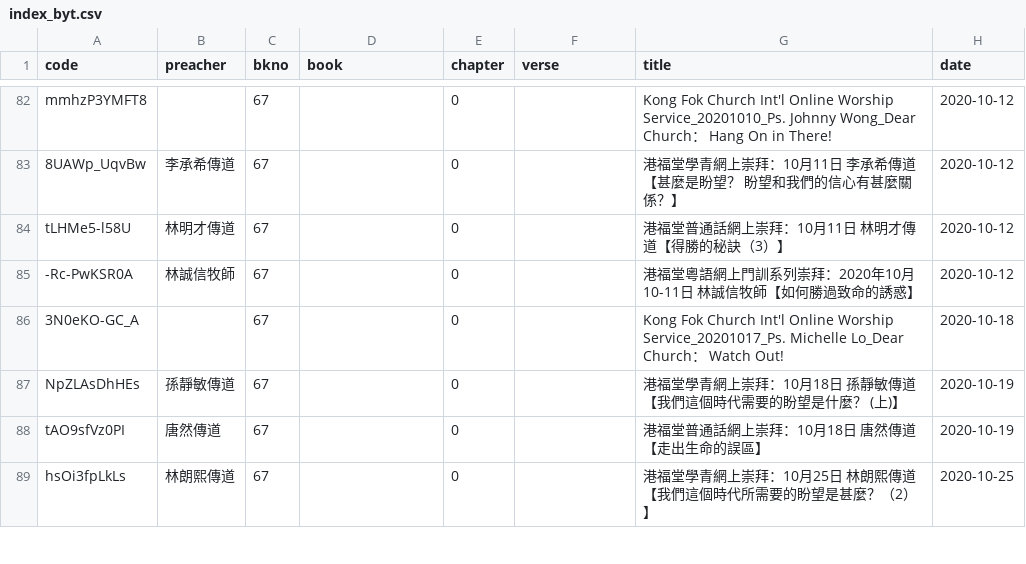
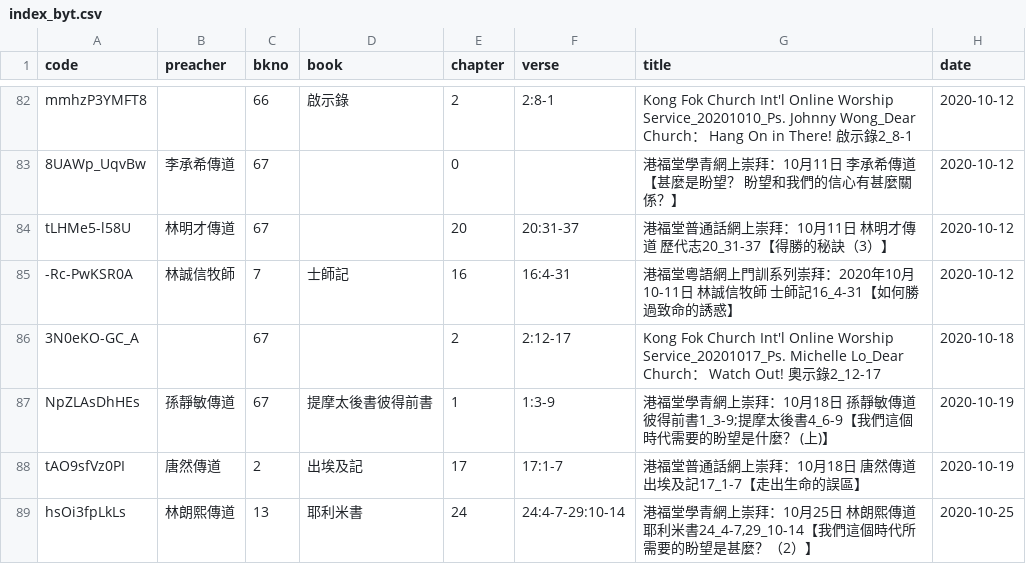
Before and after one commit to michaelchanwahyan/sermon-app, a CSV file: projects/KFC/index_byt.csv, drawn as a sheet; only a part is shown, gaps mark what is left out; the diff covers the shown part only; the diff names each change by its address in the sheet, - before the commit and + after, or states it on an @@ line.

Commit message:
[update] renew KFC sermon title Sep-Dec/2020

```diff
--- a/projects/KFC/index_byt.csv
+++ b/projects/KFC/index_byt.csv
-C82 (bkno): 67
+C82 (bkno): 66
-D82 (book): (empty)
+D82 (book): 啟示錄
-E82 (chapter): 0
+E82 (chapter): 2
-F82 (verse): (empty)
+F82 (verse): 2:8-1
-G82 (title): …in There!
+G82 (title): …in There! 啟示錄2_8-1
-E84 (chapter): 0
+E84 (chapter): 20
-F84 (verse): (empty)
+F84 (verse): 20:31-37
-G84 (title): 港福堂普通話網上崇拜：10月11日 林明才傳道【得勝的秘訣（3）】
+G84 (title): 港福堂普通話網上崇拜：10月11日 林明才傳道 歷代志20_31-37【得勝的秘訣（3）】
-C85 (bkno): 67
+C85 (bkno): 7
-D85 (book): (empty)
+D85 (book): 士師記
-E85 (chapter): 0
+E85 (chapter): 16
-F85 (verse): (empty)
+F85 (verse): 16:4-31
-G85 (title): …誠信牧師【如何勝…
+G85 (title): …誠信牧師 士師記16_4-31【如何勝…
-E86 (chapter): 0
+E86 (chapter): 2
-F86 (verse): (empty)
+F86 (verse): 2:12-17
-G86 (title): …Watch Out!
+G86 (title): …Watch Out! 奧示錄2_12-17
-D87 (book): (empty)
+D87 (book): 提摩太後書彼得前書
-E87 (chapter): 0
+E87 (chapter): 1
-F87 (verse): (empty)
+F87 (verse): 1:3-9
-G87 (title): …靜敏傳道【我們這…
+G87 (title): …靜敏傳道 彼得前書1_3-9;提摩太後書4_6-9【我們這…
-C88 (bkno): 67
+C88 (bkno): 2
-D88 (book): (empty)
+D88 (book): 出埃及記
-E88 (chapter): 0
+E88 (chapter): 17
-F88 (verse): (empty)
+F88 (verse): 17:1-7
-G88 (title): 港福堂普通話網上崇拜：10月18日 唐然傳道【走出生命的誤區】
+G88 (title): 港福堂普通話網上崇拜：10月18日 唐然傳道 出埃及記17_1-7【走出生命的誤區】
-C89 (bkno): 67
+C89 (bkno): 13
-D89 (book): (empty)
+D89 (book): 耶利米書
-E89 (chapter): 0
+E89 (chapter): 24
-F89 (verse): (empty)
+F89 (verse): 24:4-7-29:10-14
-G89 (title): …朗熙傳道【我們這…
+G89 (title): …朗熙傳道 耶利米書24_4-7,29_10-14【我們這…
```
Also changed, not shown: 159 edited cells elsewhere in this file, 1 other file.
